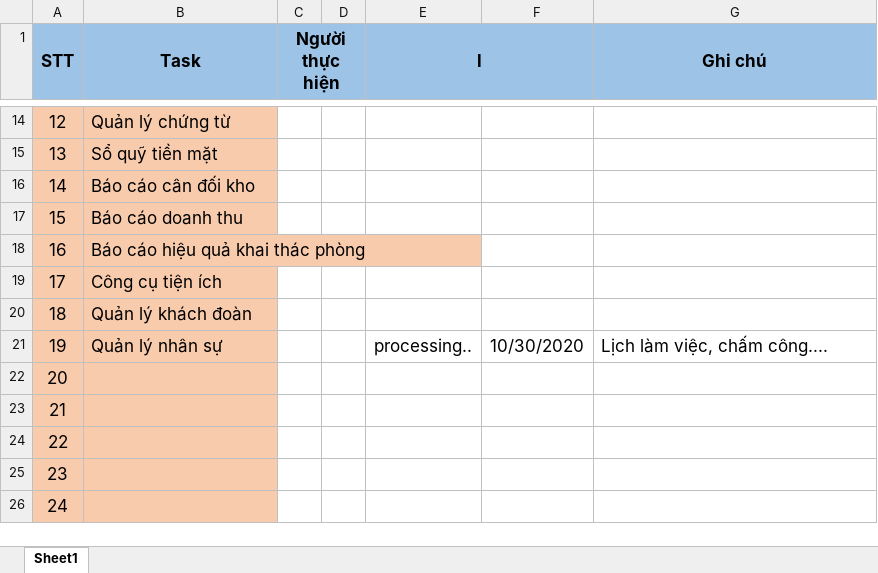
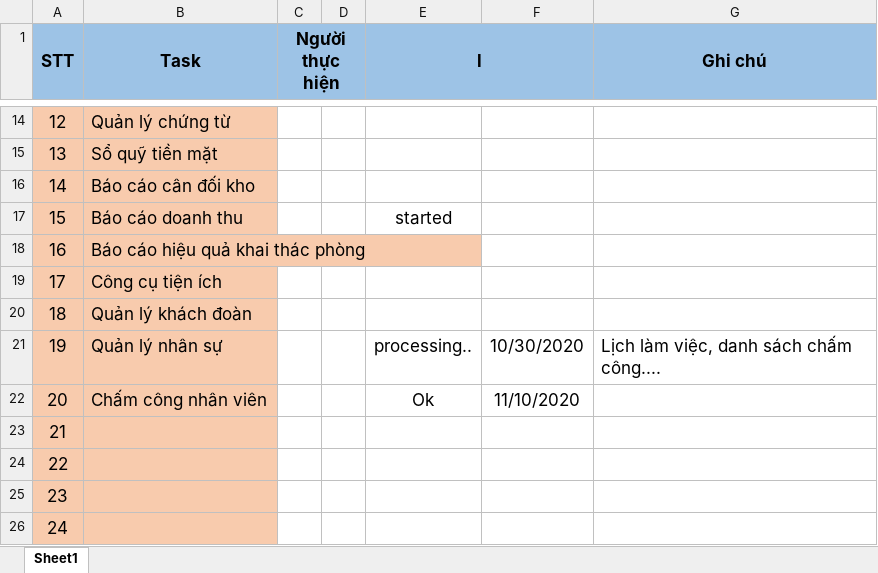
Before and after one commit to DaemonZZ/Project_QLKS, an Excel workbook: Documents/Bảng phân bố nhiêm vụ.xlsx, sheet Sheet1, drawn as a sheet; only a part is shown, gaps mark what is left out; values as stored, in another font and other column widths than the file's, no borders; charts and pictures not drawn; the diff names each change by its address in the sheet, - before the commit and + after, or states it on an @@ line.

```diff
--- a/Documents/Bảng phân bố nhiêm vụ.xlsx (sheet Sheet1)
+++ b/Documents/Bảng phân bố nhiêm vụ.xlsx (sheet Sheet1)
-E17 (l): (empty)
+E17 (l): started
-G21 (Ghi chú): Lịch làm việc, chấm công....
+G21 (Ghi chú): Lịch làm việc, danh sách chấm công....
-B22 (Task): (empty)
+B22 (Task): Chấm công nhân viên
-E22 (l): (empty)
+E22 (l): Ok
-F22: (empty)
+F22: 11/10/2020
```
Also changed, not shown: 17 other files.
